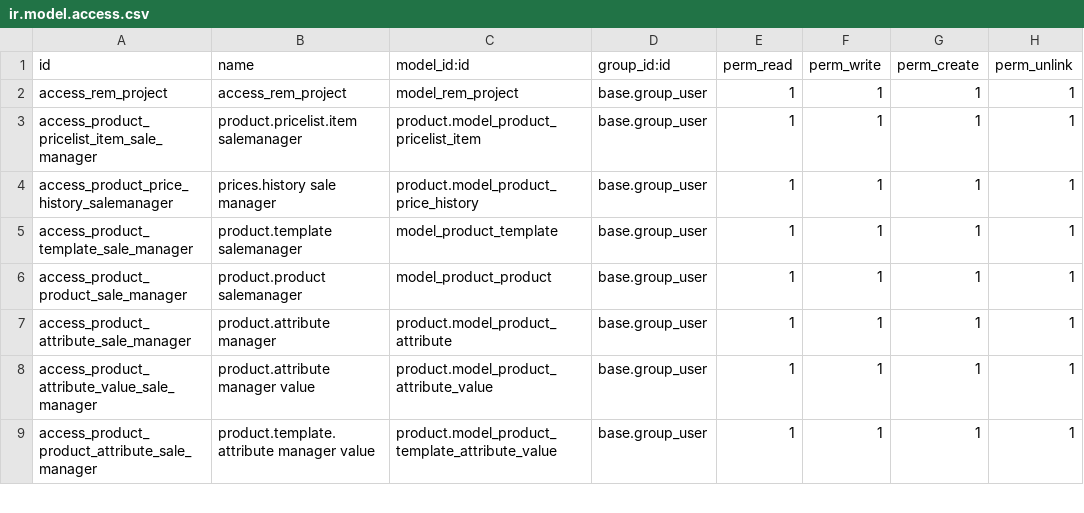
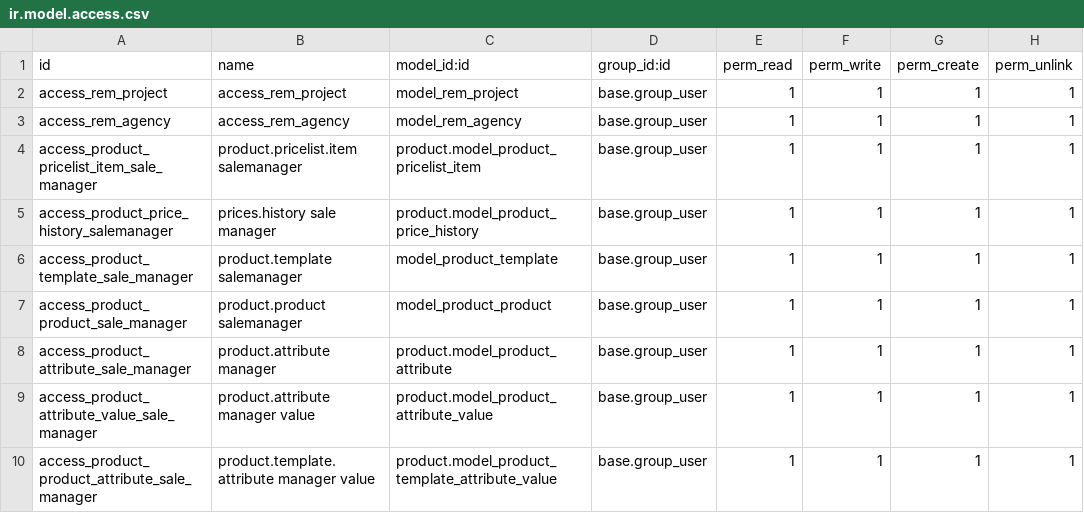
Before and after one commit to thanhht99/real_estate_management_odoo, a CSV file: security/ir.model.access.csv, drawn as a sheet; only a part is shown.

Commit message:
agency

```diff
--- a/security/ir.model.access.csv
+++ b/security/ir.model.access.csv
@@ -2,2 +2,3 @@ id,name,model_id:id,group_id:id,perm_read,perm_write,perm_create,perm_unlink
 access_rem_project,access_rem_project,model_rem_project,base.group_user,1,1,1,1
+access_rem_agency,access_rem_agency,model_rem_agency,base.group_user,1,1,1,1
 access_product_pricelist_item_sale_manager,product.pricelist.item salemanager,product.model_product_pricelist_item,base.group_user,1,1,1,1
```
Also changed, not shown: 8 other files.
